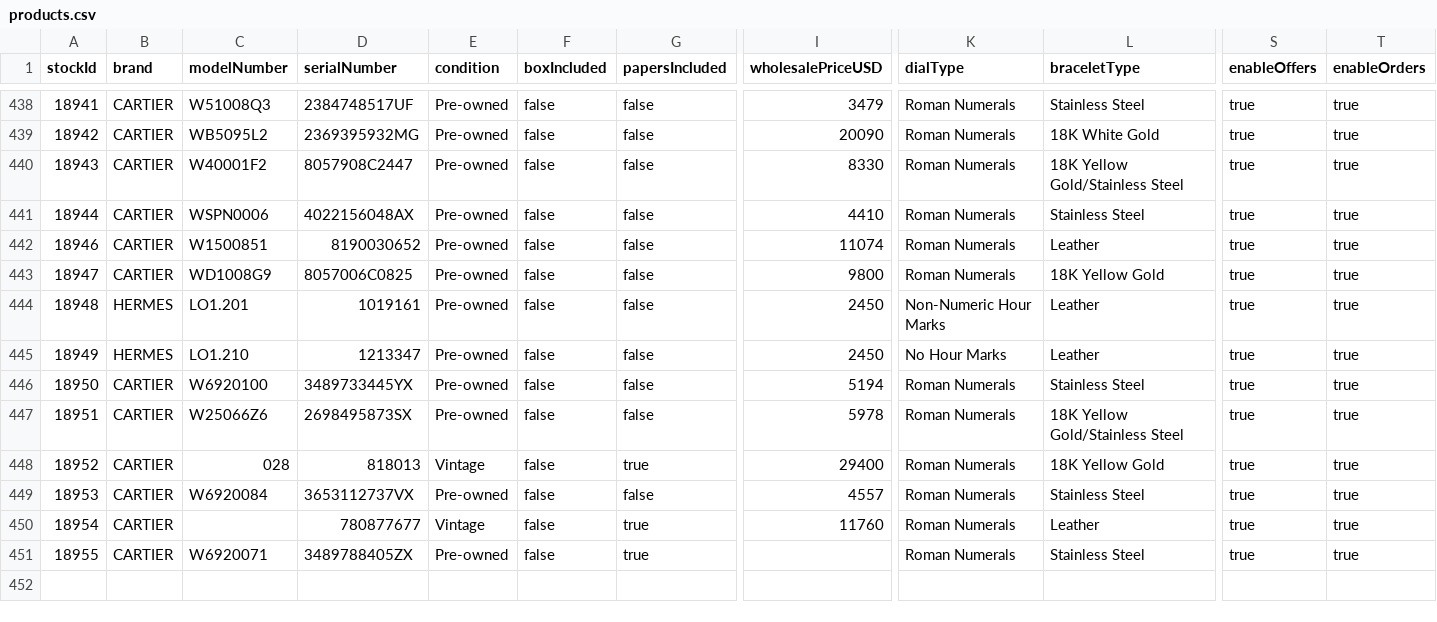
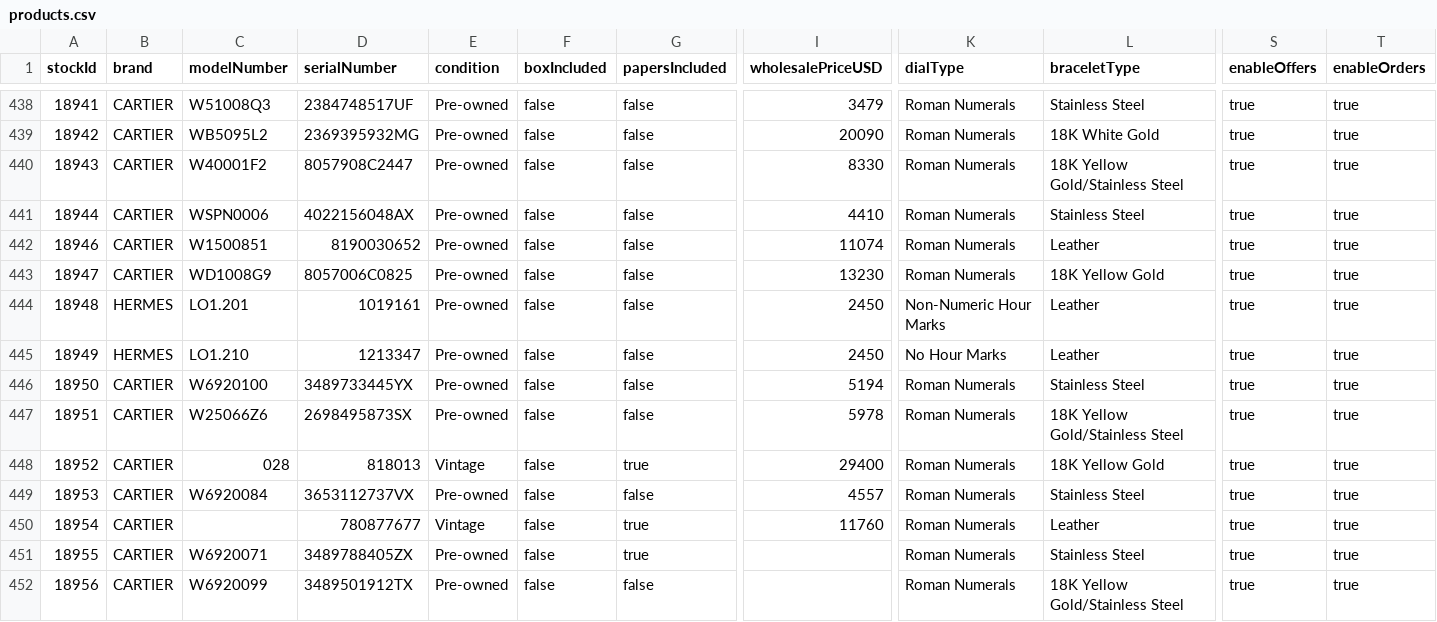
Before and after one commit to swissmadecorp/swissmadecorp-repo, a CSV file: public/uploads/products.csv, drawn as a sheet; only a part is shown, gaps mark what is left out; rows hold the shown columns only; the diff names each change by its address in the sheet, - before the commit and + after, or states it on an @@ line.

Commit message:
Auto-commit 2026-08-19 20:10

```diff
--- a/public/uploads/products.csv
+++ b/public/uploads/products.csv
-I443 (wholesalePriceUSD): 9800
+I443 (wholesalePriceUSD): 13230
+row 452: 18956 | CARTIER | W6920099 | 3489501912TX | Pre-owned | false | false |  | Roman Numerals | 18K Yellow Gold/Stainless Steel | true | true
```
